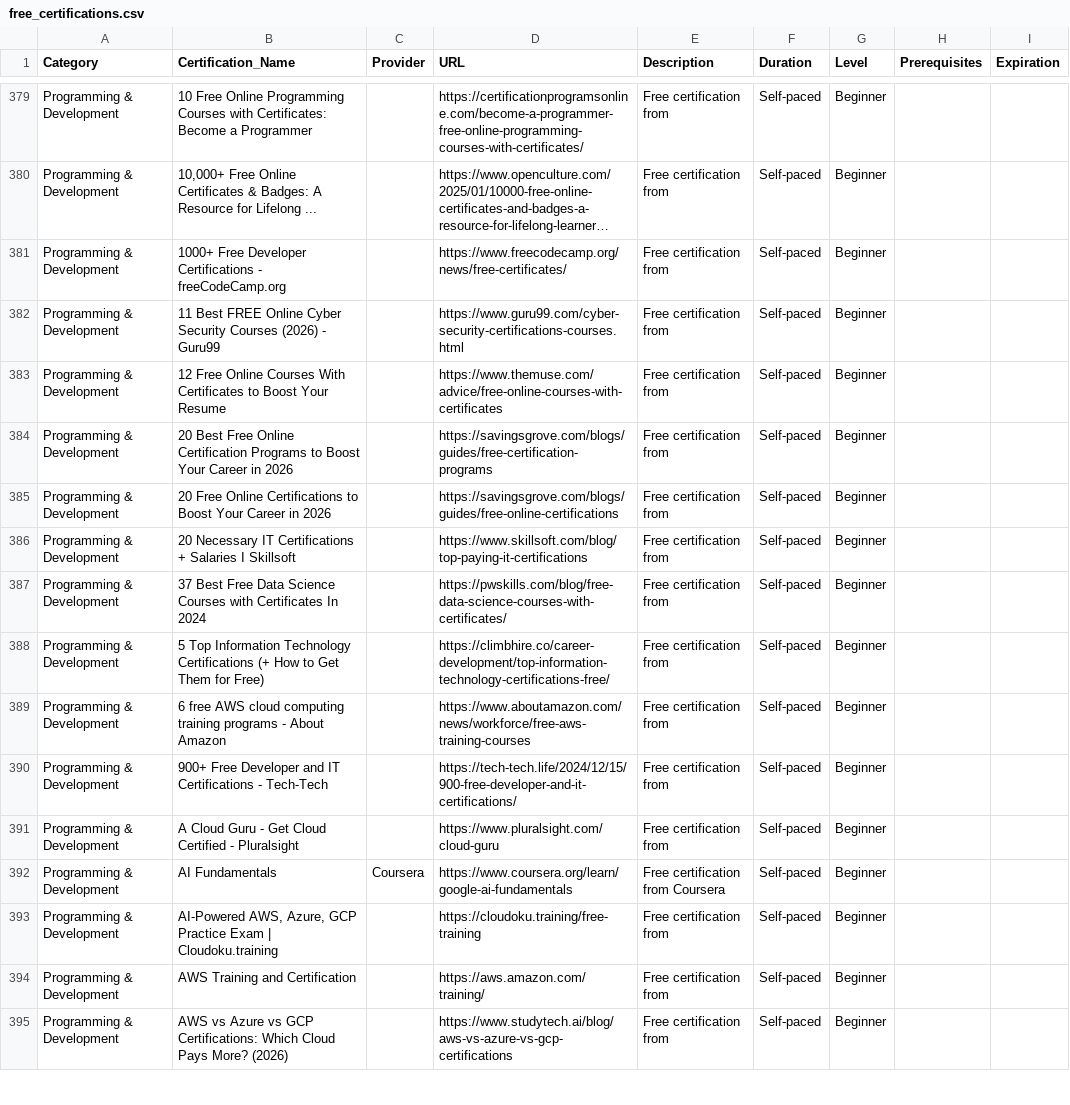
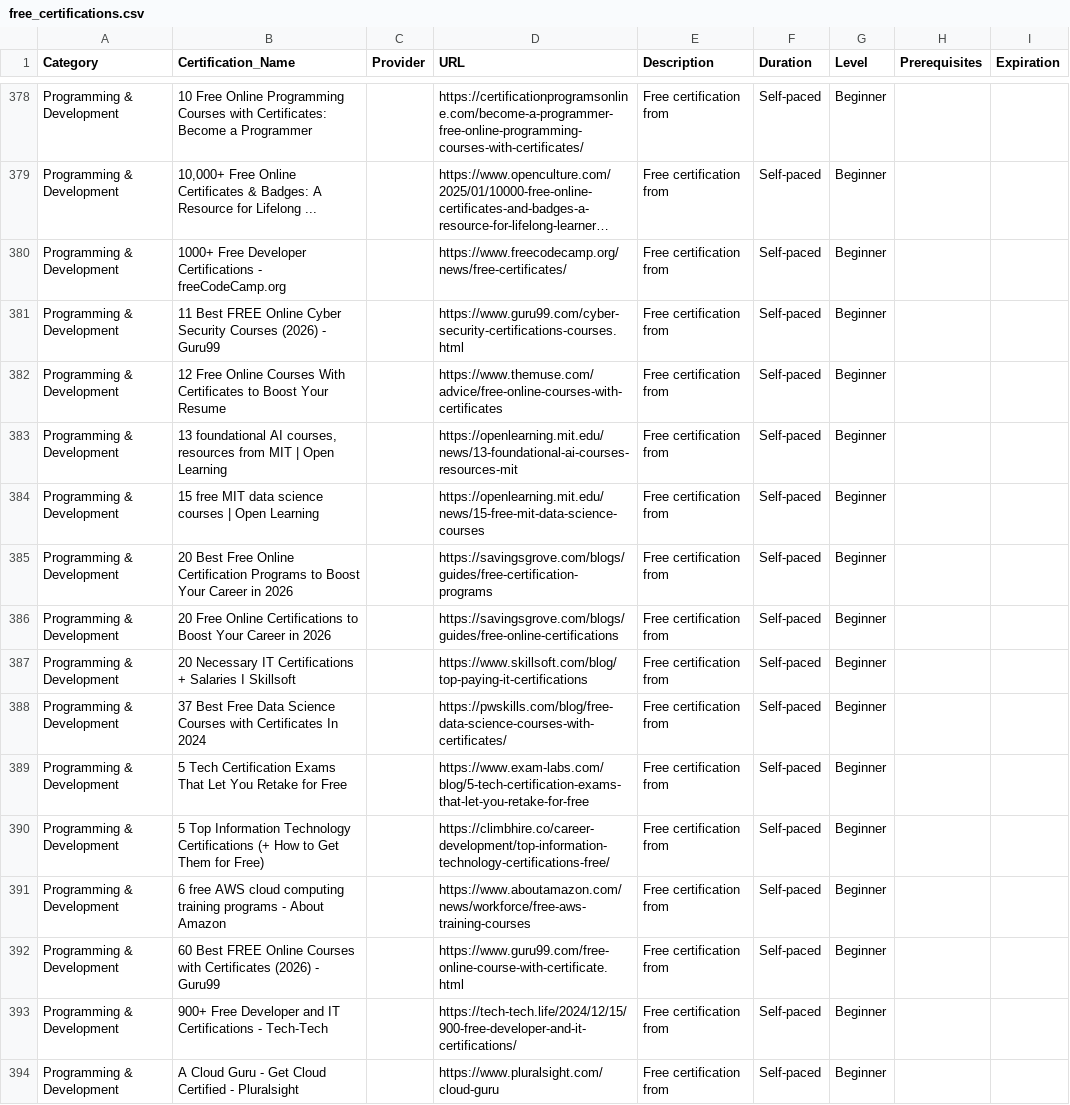
Before and after one commit to saint1415/free_certs, a CSV file: free_certifications.csv, drawn as a sheet; only a part is shown, gaps mark what is left out; the shorter side is filled out with more unchanged rows; long unchanged cells end in …; the diff covers the shown part only; the diff names each change by its address in the sheet, - before the commit and + after, or states it on an @@ line.

```diff
--- a/free_certifications.csv
+++ b/free_certifications.csv
+row 383: Programming & Development | 13 foundational AI courses, resources from MIT | Open Learning |  | https://openlearning.mit.edu/news/13-foundational-ai-courses-resources-mit | Free certification from | Self-paced | Beginner
+row 384: Programming & Development | 15 free MIT data science courses | Open Learning |  | https://openlearning.mit.edu/news/15-free-mit-data-science-courses | Free certification from | Self-paced | Beginner
+row 389: Programming & Development | 5 Tech Certification Exams That Let You Retake for Free |  | https://www.exam-labs.com/blog/5-tech-certification-exams-that-let-you-retake-for-free | Free certification from | Self-paced | Beginner
+row 392: Programming & Development | 60 Best FREE Online Courses with Certificates (2026) - Guru99 |  | https://www.guru99.com/free-online-course-with-certificate.html | Free certification from | Self-paced | Beginner
```
Also changed, not shown: 20 added rows and 2 removed rows elsewhere in this file, 2 other files.
